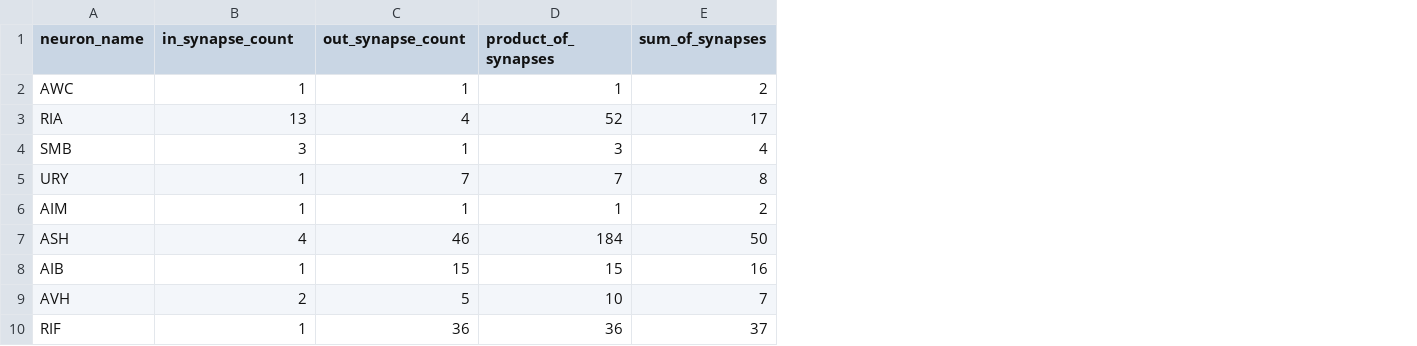
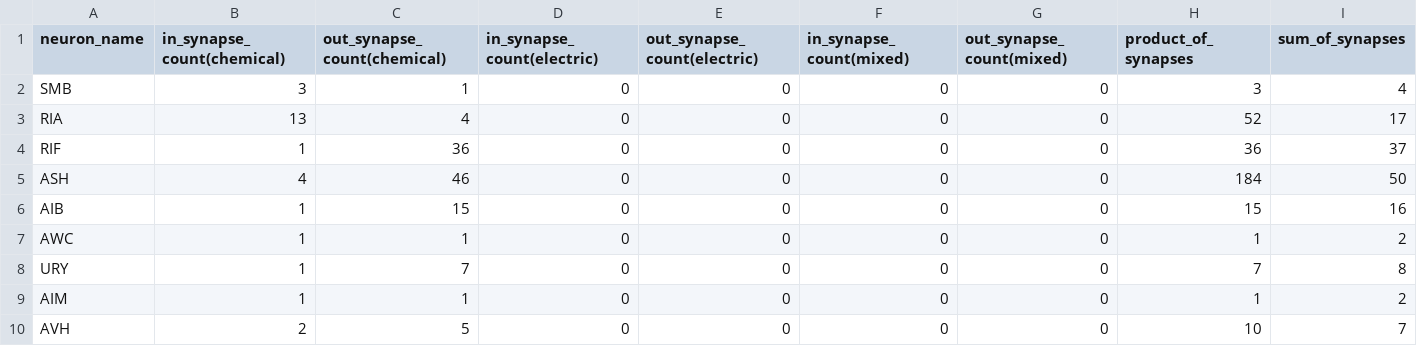
Before and after one commit to adrameshiu/Celegans-search, a CSV file: out_files/neuron_info/inter_neuron_class_filtered_lenient.csv, drawn as a sheet; addresses are those after the commit; the diff names each change by its address in the sheet, - before the commit and + after, or states it on an @@ line.

```diff
--- a/out_files/neuron_info/inter_neuron_class_filtered_lenient.csv
+++ b/out_files/neuron_info/inter_neuron_class_filtered_lenient.csv
+column D (in_synapse_count(electric)), rows 7-10: all 0
+column E (out_synapse_count(electric)), rows 7-10: all 0
+column F (in_synapse_count(mixed)), rows 7-10: all 0
+column G (out_synapse_count(mixed)), rows 7-10: all 0
-B1: in_synapse_count
+B1: in_synapse_count(chemical)
-C1: out_synapse_count
+C1: out_synapse_count(chemical)
@@ row 4 moved to row 2: SMB @@
@@ row 10 moved to row 4: RIF @@
@@ row 7 moved to row 5: ASH @@
@@ row 8 moved to row 6: AIB @@
```
Also changed, not shown: out_files/neuron_info/inter_neuron_cells_filtered.csv, out_files/neuron_info/inter_neuron_class_filtered_moderate.csv, 28 other files.
